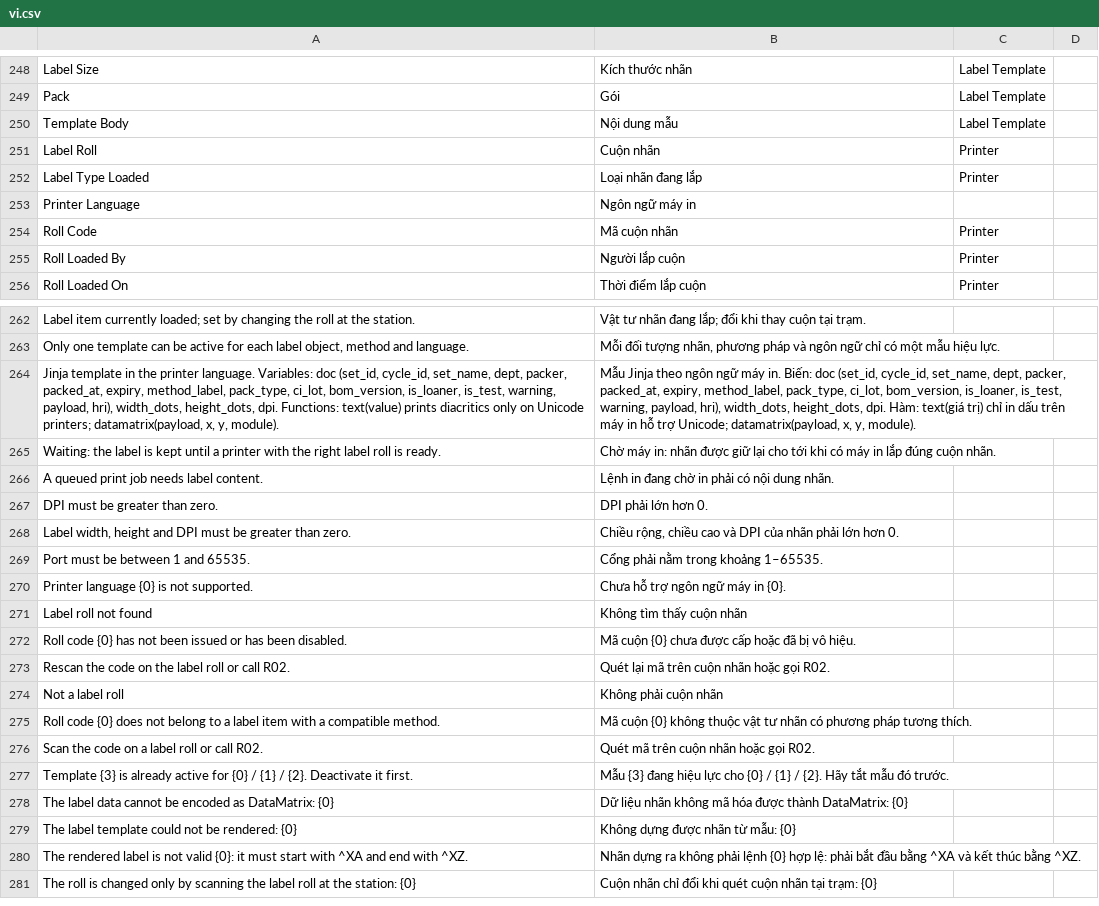
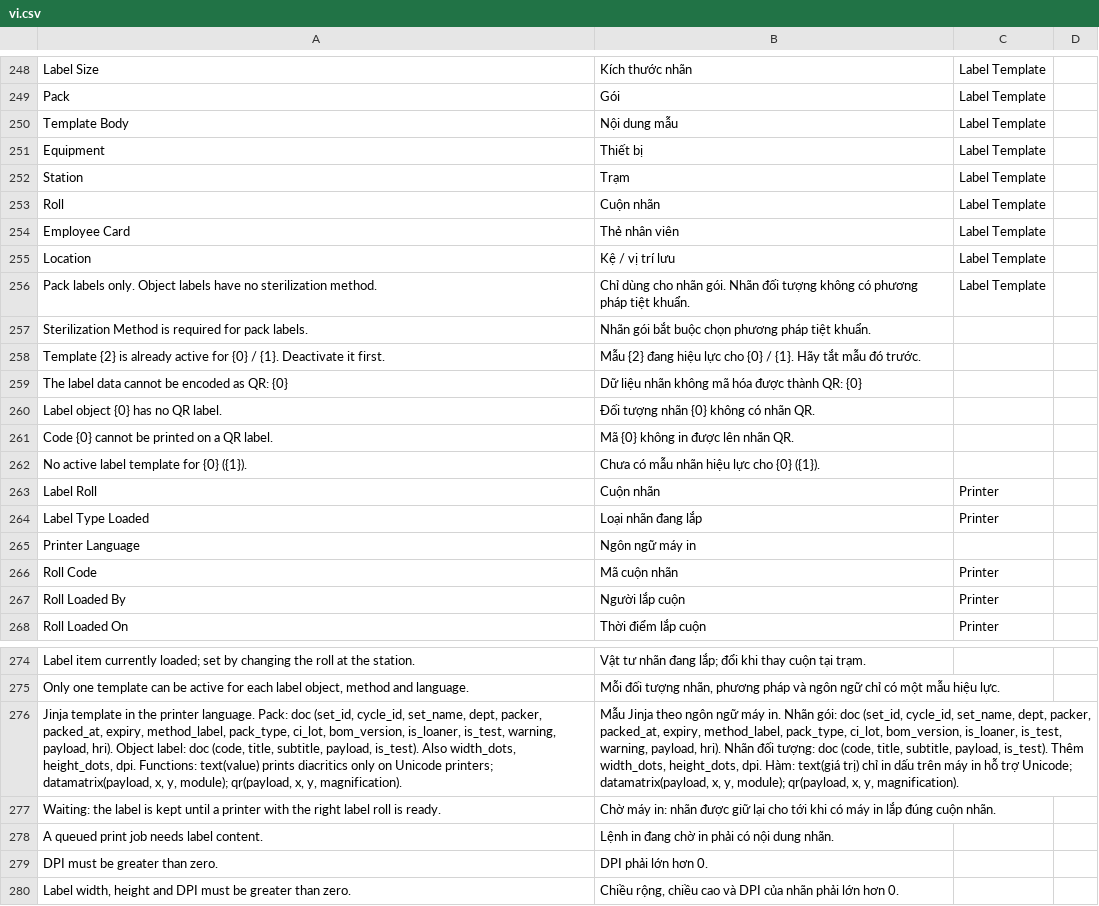
Before and after one commit to mvl26/tracecore, a CSV file: tracecore/translations/vi.csv, drawn as a sheet; only a part is shown, gaps mark what is left out; the shorter side is filled out with more unchanged rows; addresses are those after the commit; the diff names each change by its address in the sheet, - before the commit and + after, or states it on an @@ line.

```diff
--- a/tracecore/translations/vi.csv
+++ b/tracecore/translations/vi.csv
+row 251: Equipment | Thiết bị | Label Template
+row 252: Station | Trạm | Label Template
+row 253: Roll | Cuộn nhãn | Label Template
+row 254: Employee Card | Thẻ nhân viên | Label Template
+row 255: Location | Kệ / vị trí lưu | Label Template
+row 256: Pack labels only. Object labels have no sterilization method. | Chỉ dùng cho nhãn gói. Nhãn đối tượng không có phương pháp tiệt khuẩn. | Label Template
+row 257: Sterilization Method is required for pack labels. | Nhãn gói bắt buộc chọn phương pháp tiệt khuẩn.
+row 258: Template {2} is already active for {0} / {1}. Deactivate it first. | Mẫu {2} đang hiệu lực cho {0} / {1}. Hãy tắt mẫu đó trước.
+row 259: The label data cannot be encoded as QR: {0} | Dữ liệu nhãn không mã hóa được thành QR: {0}
+row 260: Label object {0} has no QR label. | Đối tượng nhãn {0} không có nhãn QR.
+row 261: Code {0} cannot be printed on a QR label. | Mã {0} không in được lên nhãn QR.
+row 262: No active label template for {0} ({1}). | Chưa có mẫu nhãn hiệu lực cho {0} ({1}).
-A276: …printer language. Variables: doc (set_id, cycle_id, set_name, dept, packer, packed_at, expiry, method_label, pack_type, ci_lot, bom_version, is_loaner, is_test, warning, payload, hri), width_dots, height_dots, dpi. Functions: text(value) prints diacritics only on Unicode printers; datamatrix(payload, x, y, module).
+A276: …printer language. Pack: doc (set_id, cycle_id, set_name, dept, packer, packed_at, expiry, method_label, pack_type, ci_lot, bom_version, is_loaner, is_test, warning, payload, hri). Object label: doc (code, title, subtitle, payload, is_test). Also width_dots, height_dots, dpi. Functions: text(value) prints diacritics only on Unicode printers; datamatrix(payload, x, y, module); qr(payload, x, y, magnification).
-B276: …máy in. Biến: doc (set_id, cycle_id, set_name, dept, packer, packed_at, expiry, method_label, pack_type, ci_lot, bom_version, is_loaner, is_test, warning, payload, hri), width_dots, height_dots, dpi. Hàm: text(giá trị) chỉ in dấu trên máy in hỗ trợ Unicode; datamatrix(payload, x, y, module).
+B276: …máy in. Nhãn gói: doc (set_id, cycle_id, set_name, dept, packer, packed_at, expiry, method_label, pack_type, ci_lot, bom_version, is_loaner, is_test, warning, payload, hri). Nhãn đối tượng: doc (code, title, subtitle, payload, is_test). Thêm width_dots, height_dots, dpi. Hàm: text(giá trị) chỉ in dấu trên máy in hỗ trợ Unicode; datamatrix(payload, x, y, module); qr(payload, x, y, magnification).
```
Also changed, not shown: 16 other files.
